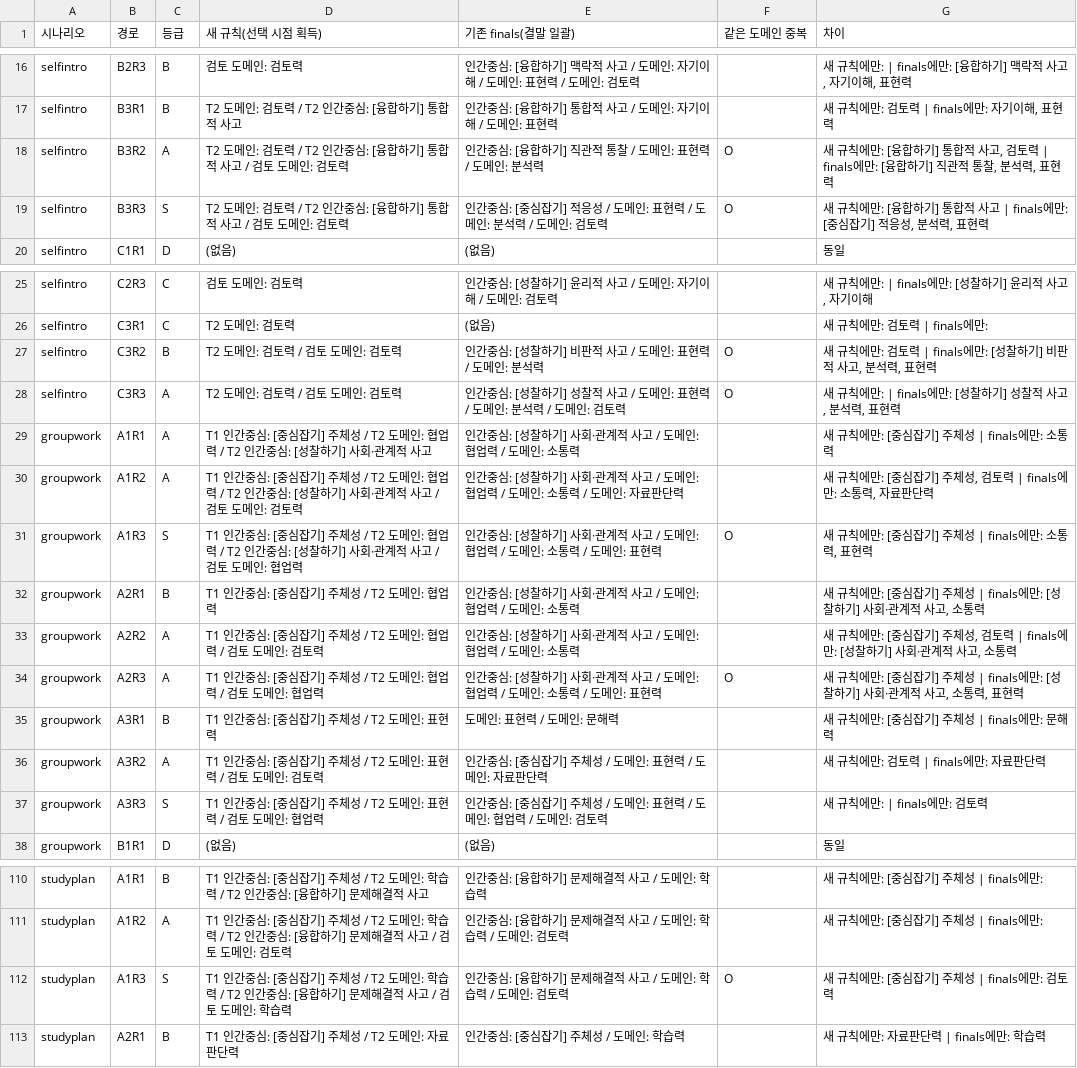
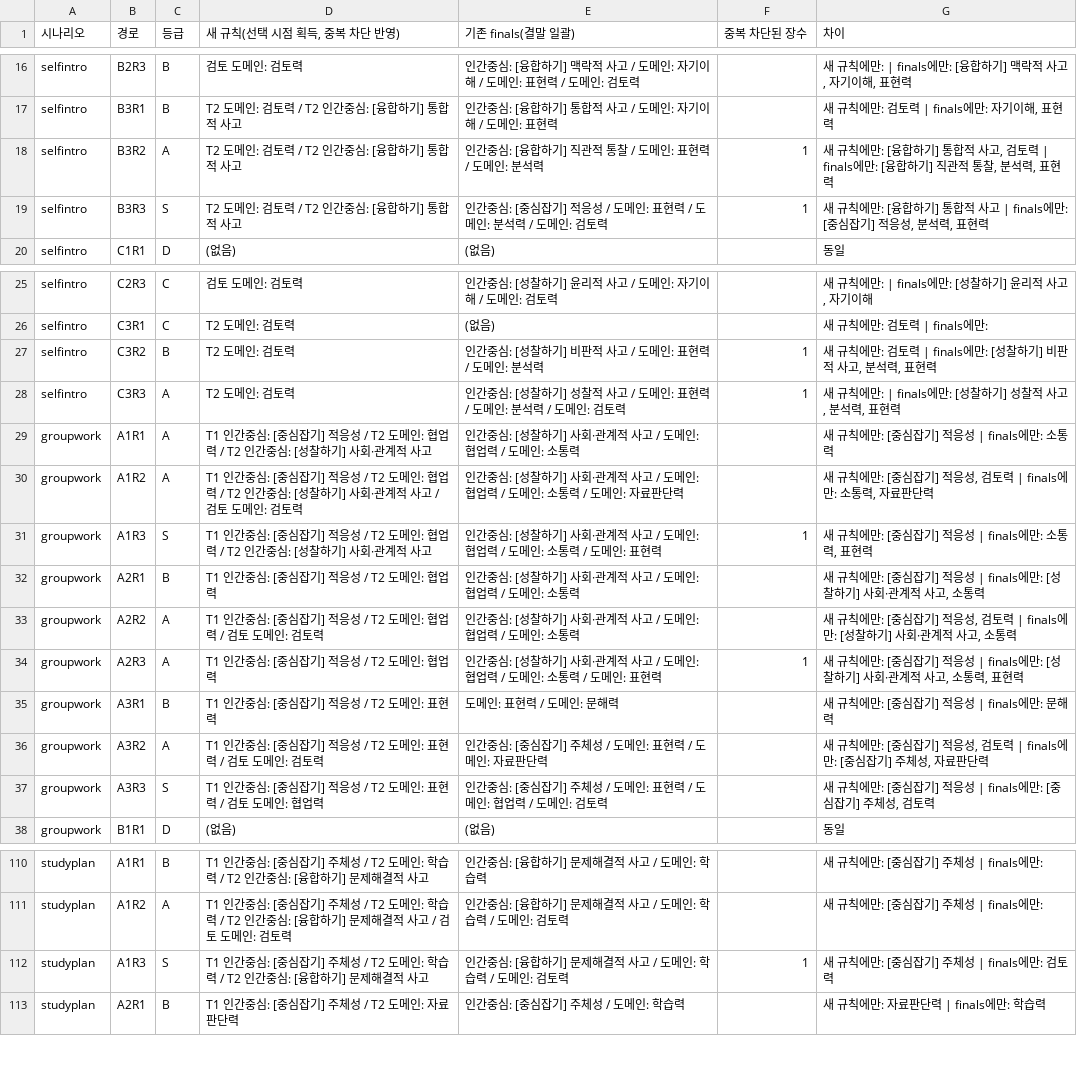
Before and after one commit to mice3nyc/ari_gitrepo_1, a CSV file: ai-literacy-delegation-boundary/v13-mid/data/exports/검토_260611/카드_선택별획득_대조표.csv, drawn as a sheet; only a part is shown, gaps mark what is left out; the diff covers the shown part only.

```diff
--- a/ai-literacy-delegation-boundary/v13-mid/data/exports/검토_260611/카드_선택별획득_대조표.csv
+++ b/ai-literacy-delegation-boundary/v13-mid/data/exports/검토_260611/카드_선택별획득_대조표.csv
@@ -1 +1 @@
-시나리오,경로,등급,새 규칙(선택 시점 획득),기존 finals(결말 일괄),같은 도메인 중복,차이
+시나리오,경로,등급,"새 규칙(선택 시점 획득, 중복 차단 반영)",기존 finals(결말 일괄),중복 차단된 장수,차이
@@ -17,4 +17,4 @@ selfintro,B2R3,B,검토 도메인: 검토력,인간중심: [융합하기] 맥락
 selfintro,B3R1,B,T2 도메인: 검토력 / T2 인간중심: [융합하기] 통합적 사고,인간중심: [융합하기] 통합적 사고 / 도메인: 자기이해 / 도메인: 표현력,,"새 규칙에만: 검토력 | finals에만: 자기이해, 표현력"
-selfintro,B3R2,A,T2 도메인: 검토력 / T2 인간중심: [융합하기] 통합적 사고 / 검토 도메인: 검토력,인간중심: [융합하기] 직관적 통찰 / 도메인: 표현력 / 도메인: 분석력,O,"새 규칙에만: [융합하기] 통합적 사고, 검토력 | finals에만: [융합하기] 직관적 통찰, 분석력, 표현력"
-selfintro,B3R3,S,T2 도메인: 검토력 / T2 인간중심: [융합하기] 통합적 사고 / 검토 도메인: 검토력,인간중심: [중심잡기] 적응성 / 도메인: 표현력 / 도메인: 분석력 / 도메인: 검토력,O,"새 규칙에만: [융합하기] 통합적 사고 | finals에만: [중심잡기] 적응성, 분석력, 표현력"
+selfintro,B3R2,A,T2 도메인: 검토력 / T2 인간중심: [융합하기] 통합적 사고,인간중심: [융합하기] 직관적 통찰 / 도메인: 표현력 / 도메인: 분석력,1,"새 규칙에만: [융합하기] 통합적 사고, 검토력 | finals에만: [융합하기] 직관적 통찰, 분석력, 표현력"
+selfintro,B3R3,S,T2 도메인: 검토력 / T2 인간중심: [융합하기] 통합적 사고,인간중심: [중심잡기] 적응성 / 도메인: 표현력 / 도메인: 분석력 / 도메인: 검토력,1,"새 규칙에만: [융합하기] 통합적 사고 | finals에만: [중심잡기] 적응성, 분석력, 표현력"
 selfintro,C1R1,D,(없음),(없음),,동일
@@ -26,13 +26,13 @@ selfintro,C2R3,C,검토 도메인: 검토력,인간중심: [성찰하기] 윤리
 selfintro,C3R1,C,T2 도메인: 검토력,(없음),,새 규칙에만: 검토력 | finals에만:
-selfintro,C3R2,B,T2 도메인: 검토력 / 검토 도메인: 검토력,인간중심: [성찰하기] 비판적 사고 / 도메인: 표현력 / 도메인: 분석력,O,"새 규칙에만: 검토력 | finals에만: [성찰하기] 비판적 사고, 분석력, 표현력"
-selfintro,C3R3,A,T2 도메인: 검토력 / 검토 도메인: 검토력,인간중심: [성찰하기] 성찰적 사고 / 도메인: 표현력 / 도메인: 분석력 / 도메인: 검토력,O,"새 규칙에만:  | finals에만: [성찰하기] 성찰적 사고, 분석력, 표현력"
-groupwork,A1R1,A,T1 인간중심: [중심잡기] 주체성 / T2 도메인: 협업력 / T2 인간중심: [성찰하기] 사회·관계적 사고,인간중심: [성찰하기] 사회·관계적 사고 / 도메인: 협업력 / 도메인: 소통력,,새 규칙에만: [중심잡기] 주체성 | finals에만: 소통력
-groupwork,A1R2,A,T1 인간중심: [중심잡기] 주체성 / T2 도메인: 협업력 / T2 인간중심: [성찰하기] 사회·관계적 사고 / 검토 도메인: 검토력,인간중심: [성찰하기] 사회·관계적 사고 / 도메인: 협업력 / 도메인: 소통력 / 도메인: 자료판단력,,"새 규칙에만: [중심잡기] 주체성, 검토력 | finals에만: 소통력, 자료판단력"
-groupwork,A1R3,S,T1 인간중심: [중심잡기] 주체성 / T2 도메인: 협업력 / T2 인간중심: [성찰하기] 사회·관계적 사고 / 검토 도메인: 협업력,인간중심: [성찰하기] 사회·관계적 사고 / 도메인: 협업력 / 도메인: 소통력 / 도메인: 표현력,O,"새 규칙에만: [중심잡기] 주체성 | finals에만: 소통력, 표현력"
-groupwork,A2R1,B,T1 인간중심: [중심잡기] 주체성 / T2 도메인: 협업력,인간중심: [성찰하기] 사회·관계적 사고 / 도메인: 협업력 / 도메인: 소통력,,"새 규칙에만: [중심잡기] 주체성 | finals에만: [성찰하기] 사회·관계적 사고, 소통력"
-groupwork,A2R2,A,T1 인간중심: [중심잡기] 주체성 / T2 도메인: 협업력 / 검토 도메인: 검토력,인간중심: [성찰하기] 사회·관계적 사고 / 도메인: 협업력 / 도메인: 소통력,,"새 규칙에만: [중심잡기] 주체성, 검토력 | finals에만: [성찰하기] 사회·관계적 사고, 소통력"
-groupwork,A2R3,A,T1 인간중심: [중심잡기] 주체성 / T2 도메인: 협업력 / 검토 도메인: 협업력,인간중심: [성찰하기] 사회·관계적 사고 / 도메인: 협업력 / 도메인: 소통력 / 도메인: 표현력,O,"새 규칙에만: [중심잡기] 주체성 | finals에만: [성찰하기] 사회·관계적 사고, 소통력, 표현력"
-groupwork,A3R1,B,T1 인간중심: [중심잡기] 주체성 / T2 도메인: 표현력,도메인: 표현력 / 도메인: 문해력,,새 규칙에만: [중심잡기] 주체성 | finals에만: 문해력
-groupwork,A3R2,A,T1 인간중심: [중심잡기] 주체성 / T2 도메인: 표현력 / 검토 도메인: 검토력,인간중심: [중심잡기] 주체성 / 도메인: 표현력 / 도메인: 자료판단력,,새 규칙에만: 검토력 | finals에만: 자료판단력
-groupwork,A3R3,S,T1 인간중심: [중심잡기] 주체성 / T2 도메인: 표현력 / 검토 도메인: 협업력,인간중심: [중심잡기] 주체성 / 도메인: 표현력 / 도메인: 협업력 / 도메인: 검토력,,새 규칙에만:  | finals에만: 검토력
+selfintro,C3R2,B,T2 도메인: 검토력,인간중심: [성찰하기] 비판적 사고 / 도메인: 표현력 / 도메인: 분석력,1,"새 규칙에만: 검토력 | finals에만: [성찰하기] 비판적 사고, 분석력, 표현력"
+selfintro,C3R3,A,T2 도메인: 검토력,인간중심: [성찰하기] 성찰적 사고 / 도메인: 표현력 / 도메인: 분석력 / 도메인: 검토력,1,"새 규칙에만:  | finals에만: [성찰하기] 성찰적 사고, 분석력, 표현력"
+groupwork,A1R1,A,T1 인간중심: [중심잡기] 적응성 / T2 도메인: 협업력 / T2 인간중심: [성찰하기] 사회·관계적 사고,인간중심: [성찰하기] 사회·관계적 사고 / 도메인: 협업력 / 도메인: 소통력,,새 규칙에만: [중심잡기] 적응성 | finals에만: 소통력
+groupwork,A1R2,A,T1 인간중심: [중심잡기] 적응성 / T2 도메인: 협업력 / T2 인간중심: [성찰하기] 사회·관계적 사고 / 검토 도메인: 검토력,인간중심: [성찰하기] 사회·관계적 사고 / 도메인: 협업력 / 도메인: 소통력 / 도메인: 자료판단력,,"새 규칙에만: [중심잡기] 적응성, 검토력 | finals에만: 소통력, 자료판단력"
+groupwork,A1R3,S,T1 인간중심: [중심잡기] 적응성 / T2 도메인: 협업력 / T2 인간중심: [성찰하기] 사회·관계적 사고,인간중심: [성찰하기] 사회·관계적 사고 / 도메인: 협업력 / 도메인: 소통력 / 도메인: 표현력,1,"새 규칙에만: [중심잡기] 적응성 | finals에만: 소통력, 표현력"
+groupwork,A2R1,B,T1 인간중심: [중심잡기] 적응성 / T2 도메인: 협업력,인간중심: [성찰하기] 사회·관계적 사고 / 도메인: 협업력 / 도메인: 소통력,,"새 규칙에만: [중심잡기] 적응성 | finals에만: [성찰하기] 사회·관계적 사고, 소통력"
+groupwork,A2R2,A,T1 인간중심: [중심잡기] 적응성 / T2 도메인: 협업력 / 검토 도메인: 검토력,인간중심: [성찰하기] 사회·관계적 사고 / 도메인: 협업력 / 도메인: 소통력,,"새 규칙에만: [중심잡기] 적응성, 검토력 | finals에만: [성찰하기] 사회·관계적 사고, 소통력"
+groupwork,A2R3,A,T1 인간중심: [중심잡기] 적응성 / T2 도메인: 협업력,인간중심: [성찰하기] 사회·관계적 사고 / 도메인: 협업력 / 도메인: 소통력 / 도메인: 표현력,1,"새 규칙에만: [중심잡기] 적응성 | finals에만: [성찰하기] 사회·관계적 사고, 소통력, 표현력"
+groupwork,A3R1,B,T1 인간중심: [중심잡기] 적응성 / T2 도메인: 표현력,도메인: 표현력 / 도메인: 문해력,,새 규칙에만: [중심잡기] 적응성 | finals에만: 문해력
+groupwork,A3R2,A,T1 인간중심: [중심잡기] 적응성 / T2 도메인: 표현력 / 검토 도메인: 검토력,인간중심: [중심잡기] 주체성 / 도메인: 표현력 / 도메인: 자료판단력,,"새 규칙에만: [중심잡기] 적응성, 검토력 | finals에만: [중심잡기] 주체성, 자료판단력"
+groupwork,A3R3,S,T1 인간중심: [중심잡기] 적응성 / T2 도메인: 표현력 / 검토 도메인: 협업력,인간중심: [중심잡기] 주체성 / 도메인: 표현력 / 도메인: 협업력 / 도메인: 검토력,,"새 규칙에만: [중심잡기] 적응성 | finals에만: [중심잡기] 주체성, 검토력"
 groupwork,B1R1,D,(없음),(없음),,동일
@@ -111,3 +111,3 @@ studyplan,A1R1,B,T1 인간중심: [중심잡기] 주체성 / T2 도메인: 학
 studyplan,A1R2,A,T1 인간중심: [중심잡기] 주체성 / T2 도메인: 학습력 / T2 인간중심: [융합하기] 문제해결적 사고 / 검토 도메인: 검토력,인간중심: [융합하기] 문제해결적 사고 / 도메인: 학습력 / 도메인: 검토력,,새 규칙에만: [중심잡기] 주체성 | finals에만:
-studyplan,A1R3,S,T1 인간중심: [중심잡기] 주체성 / T2 도메인: 학습력 / T2 인간중심: [융합하기] 문제해결적 사고 / 검토 도메인: 학습력,인간중심: [융합하기] 문제해결적 사고 / 도메인: 학습력 / 도메인: 검토력,O,새 규칙에만: [중심잡기] 주체성 | finals에만: 검토력
+studyplan,A1R3,S,T1 인간중심: [중심잡기] 주체성 / T2 도메인: 학습력 / T2 인간중심: [융합하기] 문제해결적 사고,인간중심: [융합하기] 문제해결적 사고 / 도메인: 학습력 / 도메인: 검토력,1,새 규칙에만: [중심잡기] 주체성 | finals에만: 검토력
 studyplan,A2R1,B,T1 인간중심: [중심잡기] 주체성 / T2 도메인: 자료판단력,인간중심: [중심잡기] 주체성 / 도메인: 학습력,,새 규칙에만: 자료판단력 | finals에만: 학습력
```
Also changed, not shown: 38 edited cells elsewhere in this file, 3 other files.
